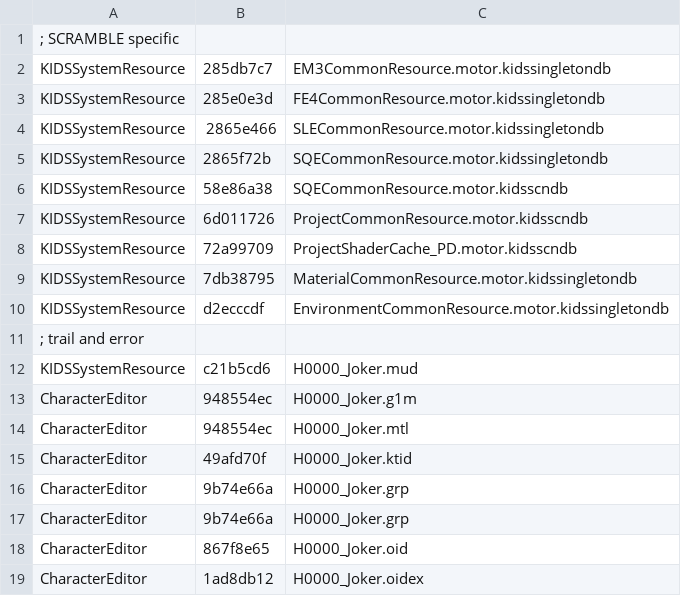
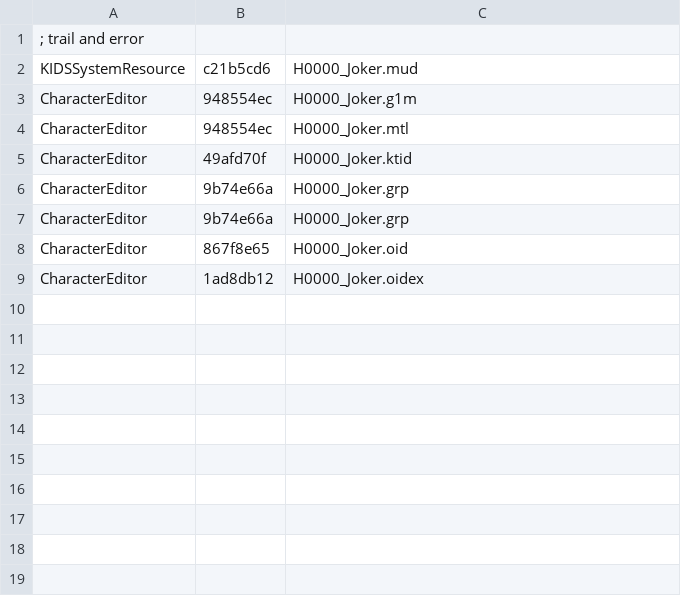
Before and after one commit to yretenai/Cethleann, a CSV file: Cethleann/filelist-SCRAMBLE.csv, drawn as a sheet; the diff names each change by its address in the sheet, - before the commit and + after, or states it on an @@ line.

```diff
--- a/Cethleann/filelist-SCRAMBLE.csv
+++ b/Cethleann/filelist-SCRAMBLE.csv
-row 1: ; SCRAMBLE specific
-row 2: KIDSSystemResource | 285db7c7 | EM3CommonResource.motor.kidssingletondb
-row 3: KIDSSystemResource | 285e0e3d | FE4CommonResource.motor.kidssingletondb
-row 4: KIDSSystemResource | 2865e466 | SLECommonResource.motor.kidssingletondb
-row 5: KIDSSystemResource | 2865f72b | SQECommonResource.motor.kidssingletondb
-row 6: KIDSSystemResource | 58e86a38 | SQECommonResource.motor.kidsscndb
-row 7: KIDSSystemResource | 6d011726 | ProjectCommonResource.motor.kidsscndb
-row 8: KIDSSystemResource | 72a99709 | ProjectShaderCache_PD.motor.kidsscndb
-row 9: KIDSSystemResource | 7db38795 | MaterialCommonResource.motor.kidssingletondb
-row 10: KIDSSystemResource | d2ecccdf | EnvironmentCommonResource.motor.kidssingletondb
```
Also changed, not shown: Cethleann/filelist-RDBShared.csv.
